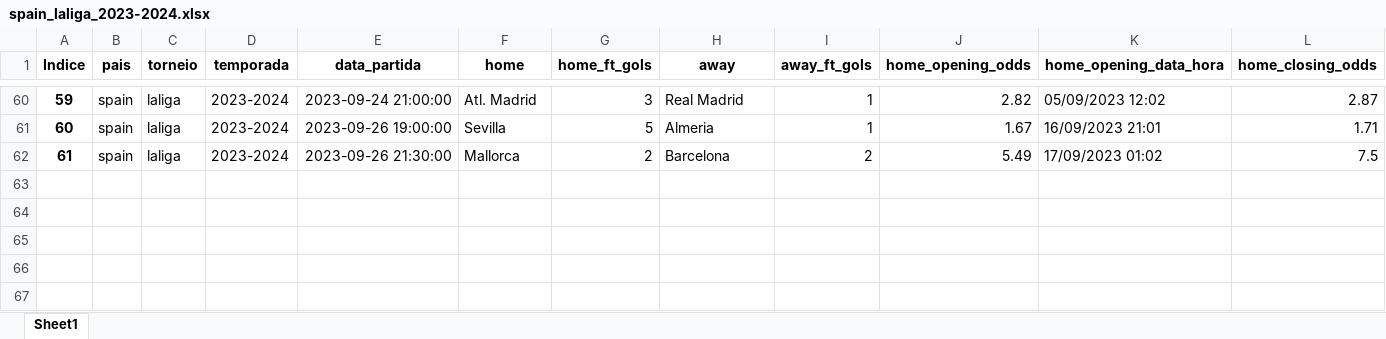
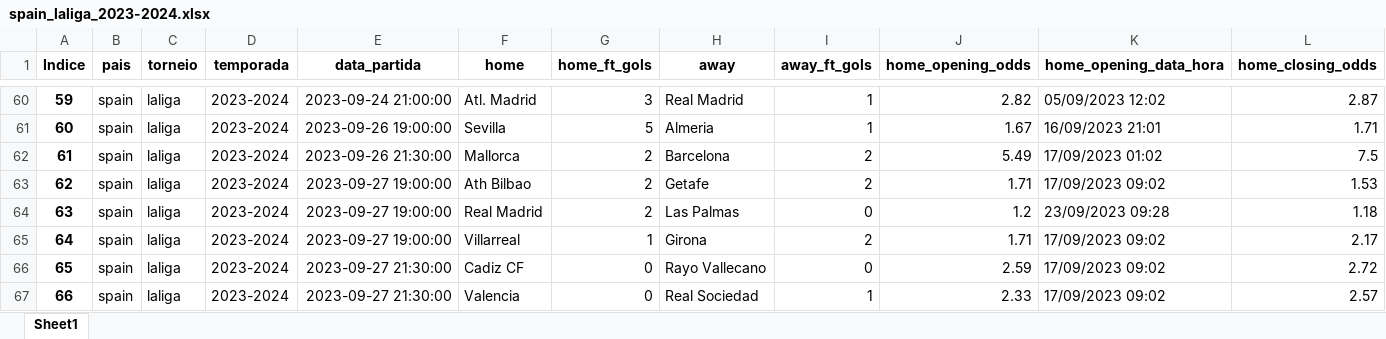
Before and after one commit to manuelpicaro/poco, an Excel workbook: 2023/spain_laliga_2023-2024.xlsx, sheet Sheet1, drawn as a sheet; only a part is shown, gaps mark what is left out; values as stored, in another font and other column widths than the file's, no borders; rows hold the shown columns only; the diff names each change by its address in the sheet, - before the commit and + after, or states it on an @@ line.

```diff
--- a/2023/spain_laliga_2023-2024.xlsx (sheet Sheet1)
+++ b/2023/spain_laliga_2023-2024.xlsx (sheet Sheet1)
+row 63: 62 | spain | laliga | 2023-2024 | 2023-09-27 19:00:00 | Ath Bilbao | 2 | Getafe | 2 | 1.71 | 17/09/2023 09:02 | 1.53
+row 64: 63 | spain | laliga | 2023-2024 | 2023-09-27 19:00:00 | Real Madrid | 2 | Las Palmas | 0 | 1.2 | 23/09/2023 09:28 | 1.18
+row 65: 64 | spain | laliga | 2023-2024 | 2023-09-27 19:00:00 | Villarreal | 1 | Girona | 2 | 1.71 | 17/09/2023 09:02 | 2.17
+row 66: 65 | spain | laliga | 2023-2024 | 2023-09-27 21:30:00 | Cadiz CF | 0 | Rayo Vallecano | 0 | 2.59 | 17/09/2023 09:02 | 2.72
+row 67: 66 | spain | laliga | 2023-2024 | 2023-09-27 21:30:00 | Valencia | 0 | Real Sociedad | 1 | 2.33 | 17/09/2023 09:02 | 2.57
```
Also changed, not shown: 2023/bulgaria_vtora-liga_2023-2024.xlsx, 2023/italy_serie-a_2023-2024.xlsx, 13 other files.
